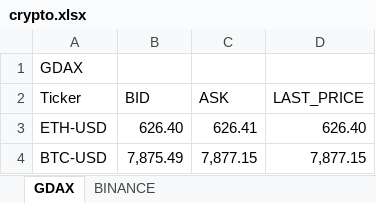
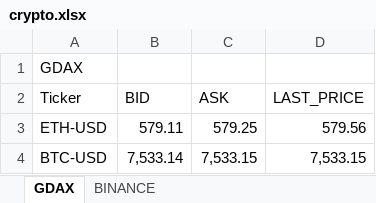
Before and after one commit to itsff/crypto-rtd, an Excel workbook: doc/crypto.xlsx, sheet GDAX, drawn as a sheet; values as stored, in another font and other column widths than the file's, no borders; table styles not drawn; the diff names each change by its address in the sheet, - before the commit and + after, or states it on an @@ line.

```diff
--- a/doc/crypto.xlsx (sheet GDAX)
+++ b/doc/crypto.xlsx (sheet GDAX)
-B3 (BID): 626.40
+B3 (BID): 579.11
-C3 (ASK): 626.41
+C3 (ASK): 579.25
-D3 (LAST_PRICE): 626.40
+D3 (LAST_PRICE): 579.56
-B4 (BID): 7,875.49
+B4 (BID): 7,533.14
-C4 (ASK): 7,877.15
+C4 (ASK): 7,533.15
-D4 (LAST_PRICE): 7,877.15
+D4 (LAST_PRICE): 7,533.15
```
Also changed, not shown: sheet BINANCE, 3 other files.
